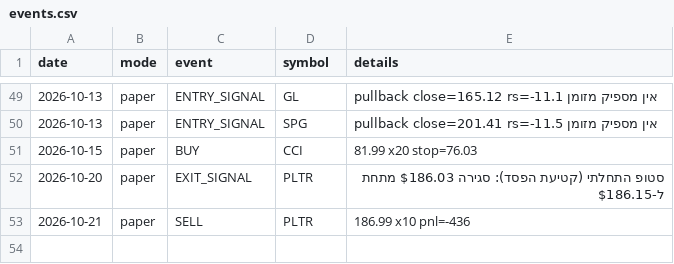
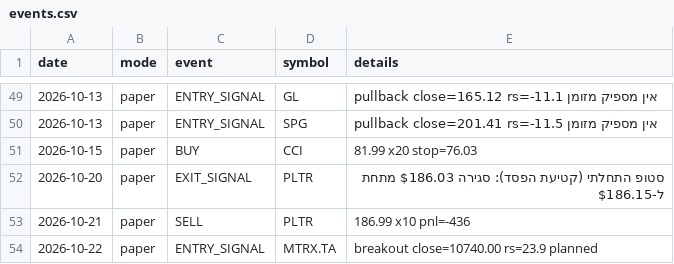
Before and after one commit to danbenyakov-code/iStock, a CSV file: logs/events.csv, drawn as a sheet; only a part is shown, gaps mark what is left out.

```diff
--- a/logs/events.csv
+++ b/logs/events.csv
@@ -53 +53,2 @@ date,mode,event,symbol,details
 2026-10-21,paper,SELL,PLTR,186.99 x10 pnl=-436
+2026-10-22,paper,ENTRY_SIGNAL,MTRX.TA,breakout close=10740.00 rs=23.9 planned
```
Also changed, not shown: logs/daily_equity.csv, 4 other files.
